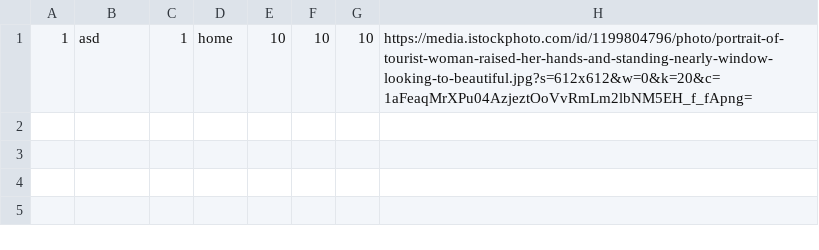
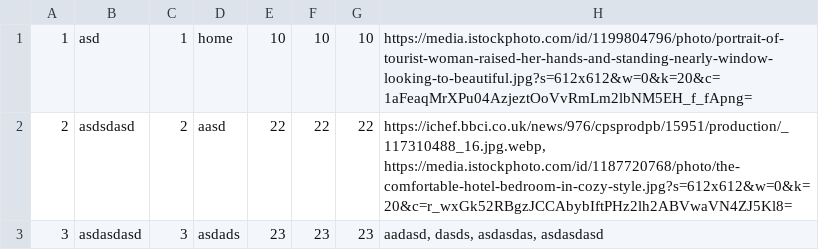
Before and after one commit to sirarmilos/sims_turizam, a CSV file: InitialProject/InitialProject/Resources/Data/accommodation.csv, drawn as a sheet.

Commit message:
commit_menu
Accommodation registration with url, without validations, added menu, added Mode=OneWayToSource

```diff
--- a/InitialProject/InitialProject/Resources/Data/accommodation.csv
+++ b/InitialProject/InitialProject/Resources/Data/accommodation.csv
@@ -1 +1,3 @@
 1|asd|1|home|10|10|10|https://media.istockphoto.com/id/1199804796/photo/portrait-of-tourist-woman-raised-her-hands-and-standing-nearly-window-looking-to-beautiful.jpg?s=612x612&w=0&k=20&c=1aFeaqMrXPu04AzjeztOoVvRmLm2lbNM5EH_f_fApng=
+2|asdsdasd|2|aasd|22|22|22|https://ichef.bbci.co.uk/news/976/cpsprodpb/15951/production/_117310488_16.jpg.webp,  https://media.istockphoto.com/id/1187720768/photo/the-comfortable-hotel-bedroom-in-cozy-style.jpg?s=612x612&w=0&k=20&c=r_wxGk52RBgzJCCAbybIftPHz2lh2ABVwaVN4ZJ5Kl8=
+3|asdasdasd|3|asdads|23|23|23|aadasd, dasds, asdasdas, asdasdasd
```
Also changed, not shown: 10 other files.
